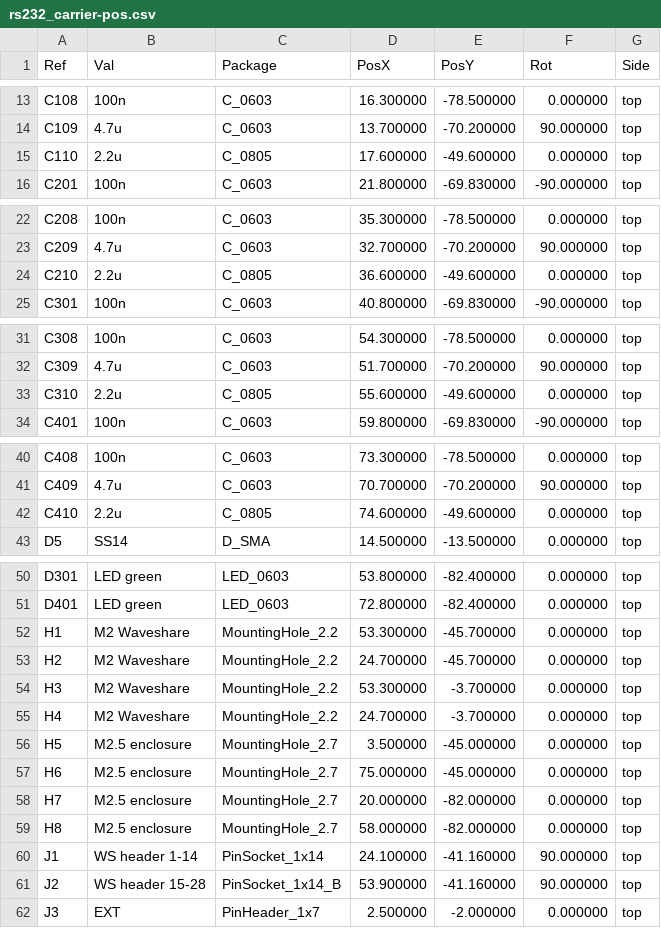
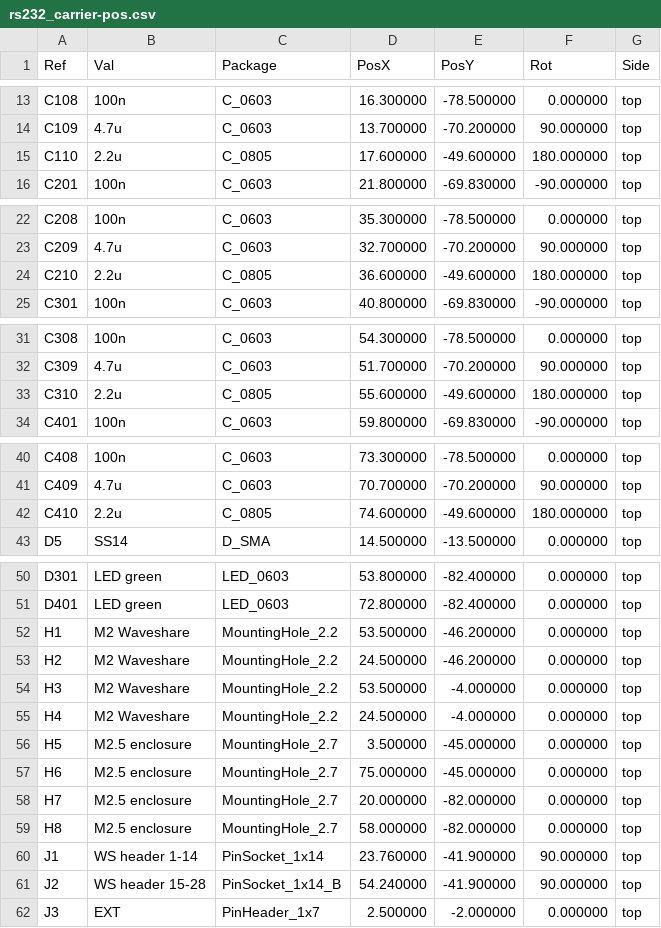
Before and after one commit to nikor30/rs232_mobile, a CSV file: hardware/carrier/kicad/fab/rs232_carrier-pos.csv, drawn as a sheet; only a part is shown, gaps mark what is left out; the diff covers the shown part only.

```diff
--- a/hardware/carrier/kicad/fab/rs232_carrier-pos.csv
+++ b/hardware/carrier/kicad/fab/rs232_carrier-pos.csv
@@ -14,3 +14,3 @@ Ref,Val,Package,PosX,PosY,Rot,Side
 "C109","4.7u","C_0603",13.700000,-70.200000,90.000000,top
-"C110","2.2u","C_0805",17.600000,-49.600000,0.000000,top
+"C110","2.2u","C_0805",17.600000,-49.600000,180.000000,top
 "C201","100n","C_0603",21.800000,-69.830000,-90.000000,top
@@ -23,3 +23,3 @@ Ref,Val,Package,PosX,PosY,Rot,Side
 "C209","4.7u","C_0603",32.700000,-70.200000,90.000000,top
-"C210","2.2u","C_0805",36.600000,-49.600000,0.000000,top
+"C210","2.2u","C_0805",36.600000,-49.600000,180.000000,top
 "C301","100n","C_0603",40.800000,-69.830000,-90.000000,top
@@ -32,3 +32,3 @@ Ref,Val,Package,PosX,PosY,Rot,Side
 "C309","4.7u","C_0603",51.700000,-70.200000,90.000000,top
-"C310","2.2u","C_0805",55.600000,-49.600000,0.000000,top
+"C310","2.2u","C_0805",55.600000,-49.600000,180.000000,top
 "C401","100n","C_0603",59.800000,-69.830000,-90.000000,top
@@ -41,3 +41,3 @@ Ref,Val,Package,PosX,PosY,Rot,Side
 "C409","4.7u","C_0603",70.700000,-70.200000,90.000000,top
-"C410","2.2u","C_0805",74.600000,-49.600000,0.000000,top
+"C410","2.2u","C_0805",74.600000,-49.600000,180.000000,top
 "D5","SS14","D_SMA",14.500000,-13.500000,0.000000,top
@@ -51,6 +51,6 @@ Ref,Val,Package,PosX,PosY,Rot,Side
 "D401","LED green","LED_0603",72.800000,-82.400000,0.000000,top
-"H1","M2 Waveshare","MountingHole_2.2",53.300000,-45.700000,0.000000,top
-"H2","M2 Waveshare","MountingHole_2.2",24.700000,-45.700000,0.000000,top
-"H3","M2 Waveshare","MountingHole_2.2",53.300000,-3.700000,0.000000,top
-"H4","M2 Waveshare","MountingHole_2.2",24.700000,-3.700000,0.000000,top
+"H1","M2 Waveshare","MountingHole_2.2",53.500000,-46.200000,0.000000,top
+"H2","M2 Waveshare","MountingHole_2.2",24.500000,-46.200000,0.000000,top
+"H3","M2 Waveshare","MountingHole_2.2",53.500000,-4.000000,0.000000,top
+"H4","M2 Waveshare","MountingHole_2.2",24.500000,-4.000000,0.000000,top
 "H5","M2.5 enclosure","MountingHole_2.7",3.500000,-45.000000,0.000000,top
@@ -59,4 +59,4 @@ Ref,Val,Package,PosX,PosY,Rot,Side
 "H8","M2.5 enclosure","MountingHole_2.7",58.000000,-82.000000,0.000000,top
-"J1","WS header 1-14","PinSocket_1x14",24.100000,-41.160000,90.000000,top
-"J2","WS header 15-28","PinSocket_1x14_B",53.900000,-41.160000,90.000000,top
+"J1","WS header 1-14","PinSocket_1x14",23.760000,-41.900000,90.000000,top
+"J2","WS header 15-28","PinSocket_1x14_B",54.240000,-41.900000,90.000000,top
 "J3","EXT","PinHeader_1x7",2.500000,-2.000000,0.000000,top
```
Also changed, not shown: 44 edited cells elsewhere in this file, 40 other files.
